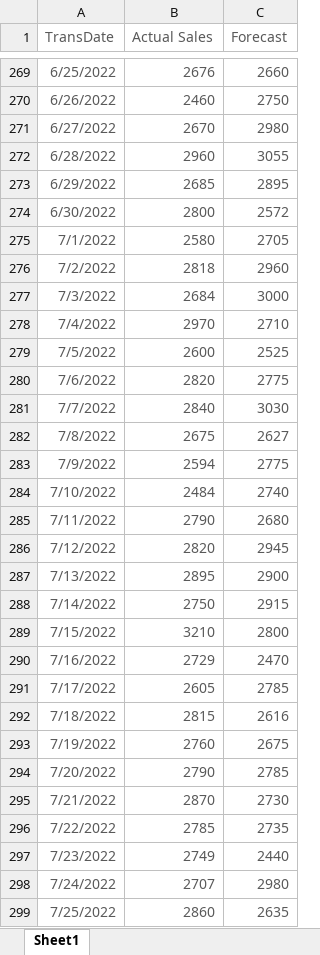
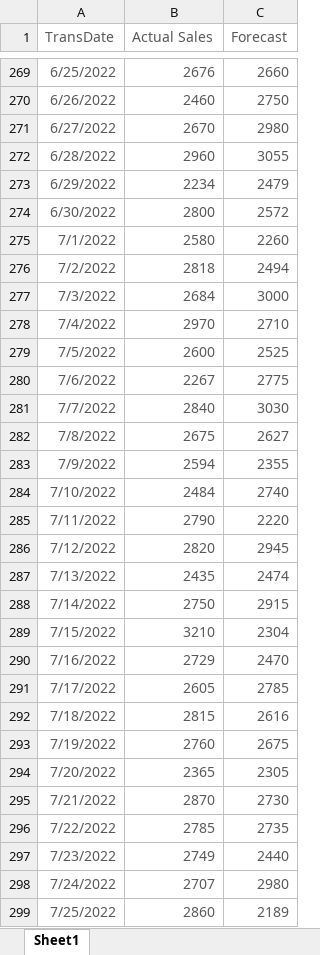
Before and after one commit to prasertcbs/powerbi, an Excel workbook: data/Sales_Forecast.xlsx, sheet Sheet1, drawn as a sheet; only a part is shown, gaps mark what is left out; values as stored, in another font and other column widths than the file's, no borders; the diff covers the shown part only; the diff names each change by its address in the sheet, - before the commit and + after, or states it on an @@ line.

```diff
--- a/data/Sales_Forecast.xlsx (sheet Sheet1)
+++ b/data/Sales_Forecast.xlsx (sheet Sheet1)
-B273 (Actual Sales): 2685
+B273 (Actual Sales): 2234
-C273 (Forecast): 2895
+C273 (Forecast): 2479
-C275 (Forecast): 2705
+C275 (Forecast): 2260
-C276 (Forecast): 2960
+C276 (Forecast): 2494
-B280 (Actual Sales): 2820
+B280 (Actual Sales): 2267
-C283 (Forecast): 2775
+C283 (Forecast): 2355
-C285 (Forecast): 2680
+C285 (Forecast): 2220
-B287 (Actual Sales): 2895
+B287 (Actual Sales): 2435
-C287 (Forecast): 2900
+C287 (Forecast): 2474
-C289 (Forecast): 2800
+C289 (Forecast): 2304
-B294 (Actual Sales): 2790
+B294 (Actual Sales): 2365
-C294 (Forecast): 2785
+C294 (Forecast): 2305
-C299 (Forecast): 2635
+C299 (Forecast): 2189
```
Also changed, not shown: 288 edited cells elsewhere in this sheet.
